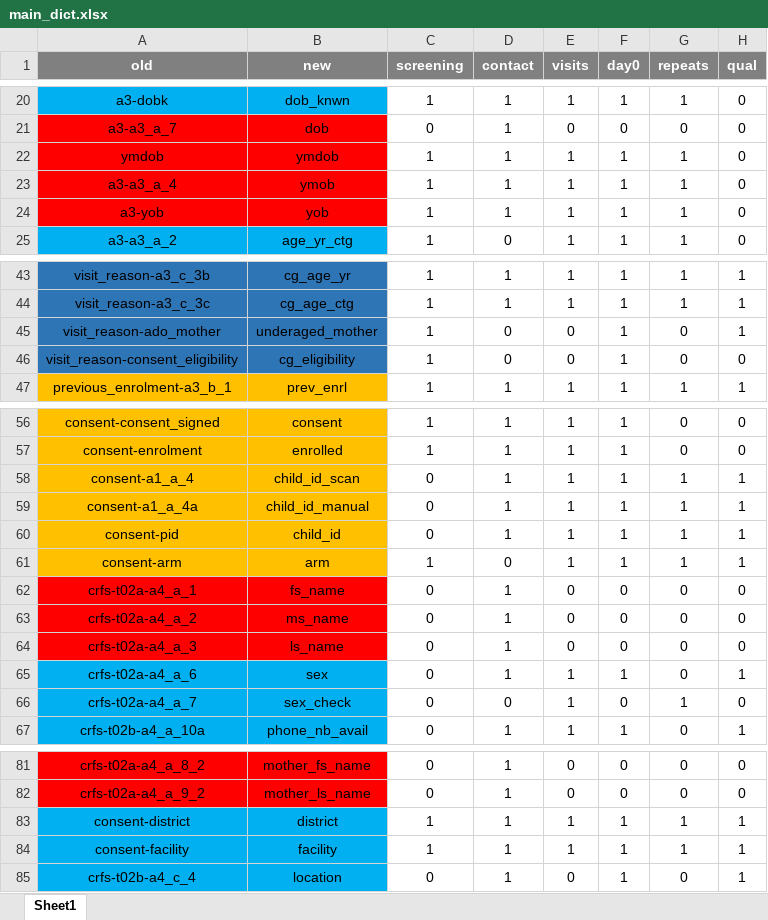
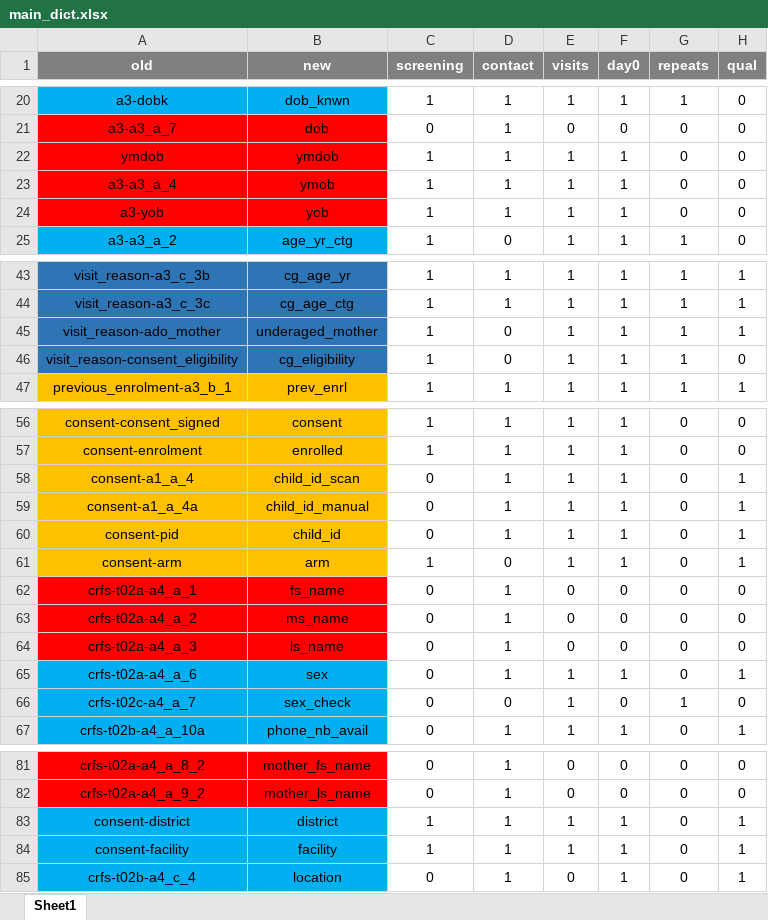
Before and after one commit to SwissTPH/timci, an Excel workbook: inst/extdata/main_dict.xlsx, sheet Sheet1, drawn as a sheet; only a part is shown, gaps mark what is left out; values as stored, in another font and other column widths than the file's, no borders; conditional formats not drawn; the diff names each change by its address in the sheet, - before the commit and + after, or states it on an @@ line.

Commit message:
Update main_dict.xlsx

```diff
--- a/inst/extdata/main_dict.xlsx (sheet Sheet1)
+++ b/inst/extdata/main_dict.xlsx (sheet Sheet1)
-G22:G24 (repeats): 1
+G22:G24 (repeats): 0
-E45:E46 (visits): 0
+E45:E46 (visits): 1
-G45:G46 (repeats): 0
+G45:G46 (repeats): 1
-G58:G61 (repeats): 1
+G58:G61 (repeats): 0
-A66 (old): crfs-t02a-a4_a_7
+A66 (old): crfs-t02c-a4_a_7
-G83:G84 (repeats): 1
+G83:G84 (repeats): 0
```
